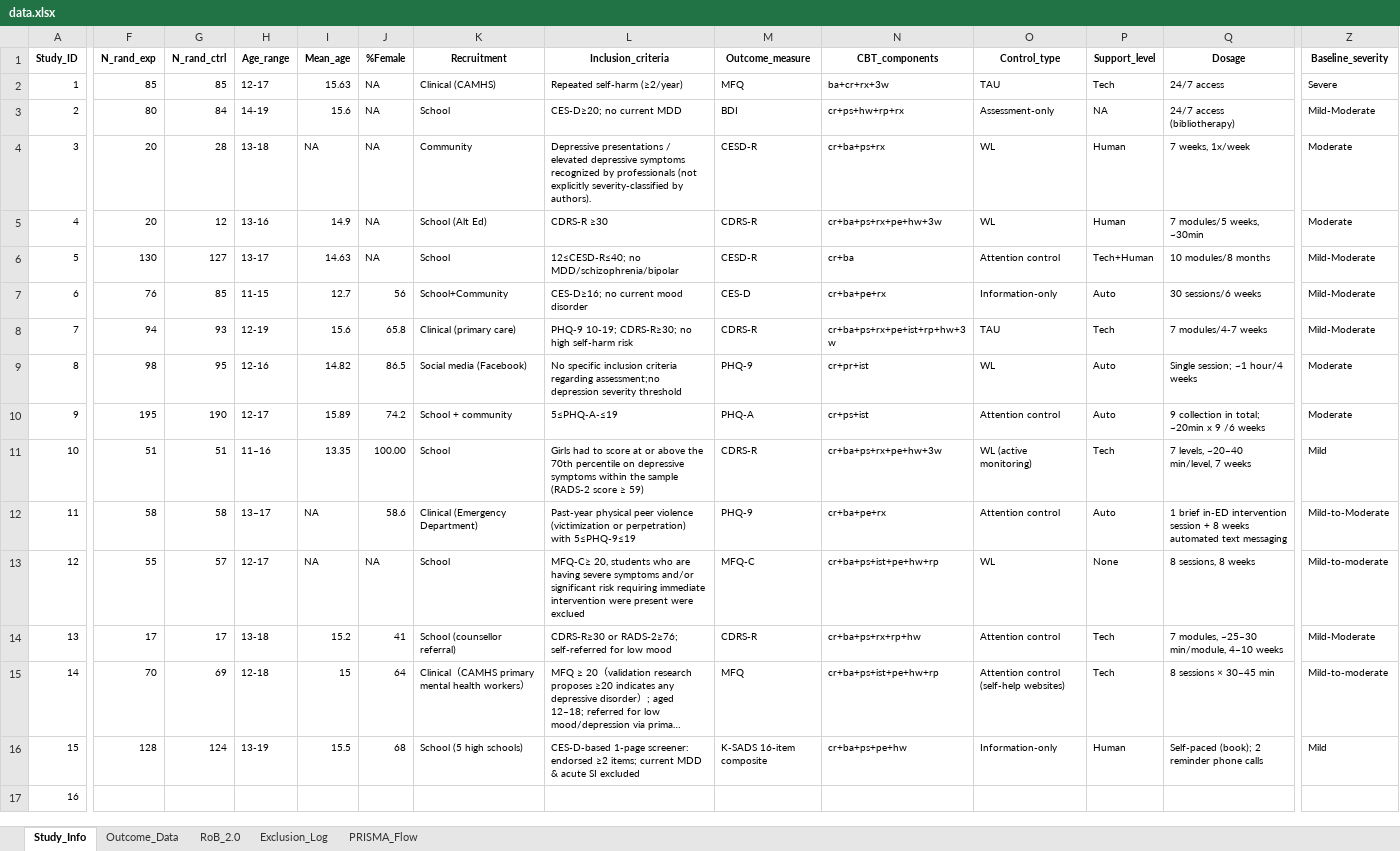
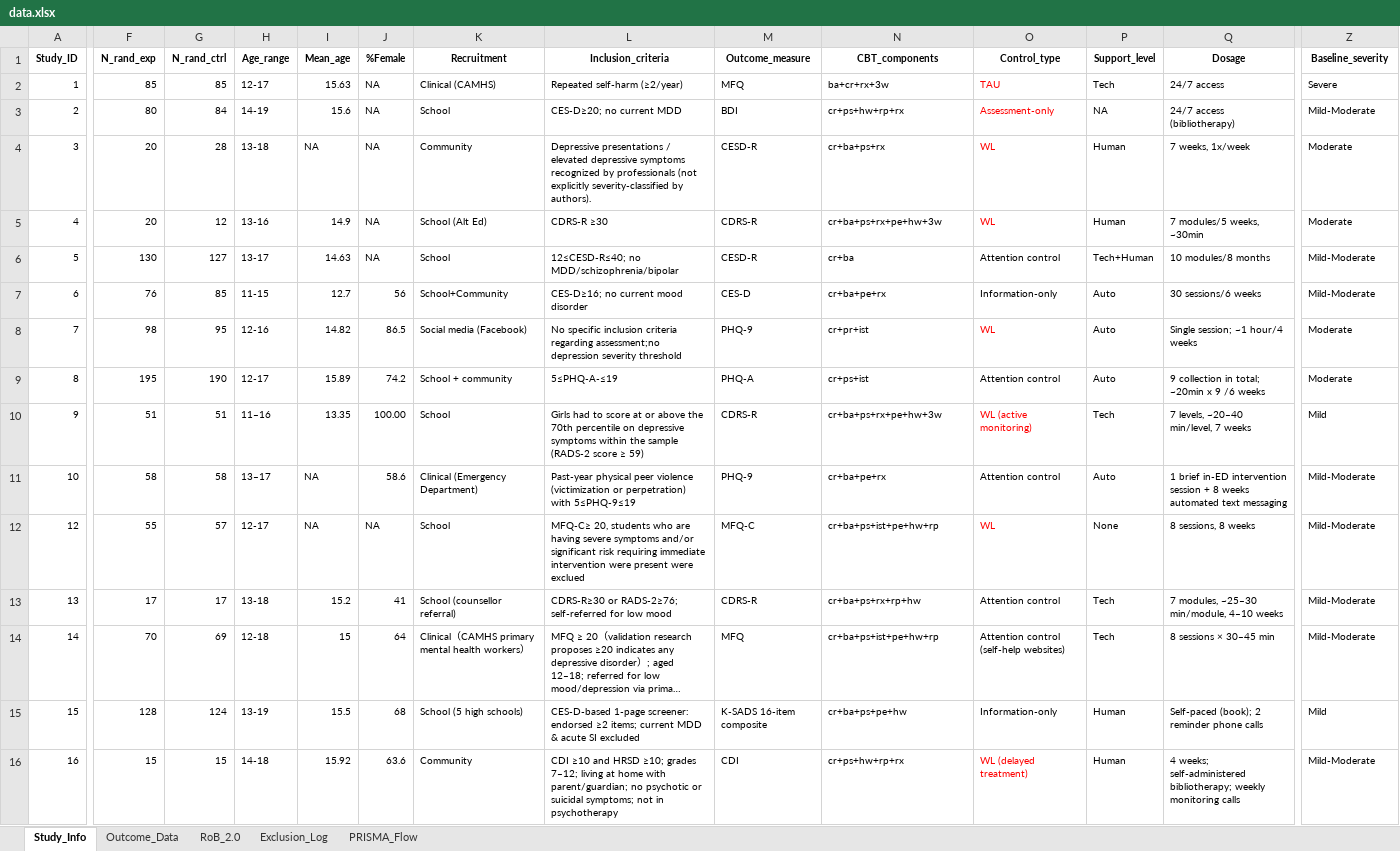
Before and after one commit to li33893/meta-analysis, an Excel workbook: data/data.xlsx, sheet Study_Info, drawn as a sheet; only a part is shown, gaps mark what is left out; long unchanged cells end in …; values as stored, in another font and other column widths than the file's, no borders; removed rows and columns are numbered as before the commit, all else as after; rows hold the shown columns only; the diff covers the shown part only; the diff names each change by its address in the sheet, - before the commit and + after, or states it on an @@ line.

```diff
--- a/data/data.xlsx (sheet Study_Info)
+++ b/data/data.xlsx (sheet Study_Info)
-O2:O5 text colour: black
+O2:O5 text colour: #FF0000
-row 8: 7 | 94 | 93 | 12-19 | 15.6 | 65.8 | Clinical (primary care) | PHQ-9 10-19; CDRS-R≥30; no high self-harm risk | CDRS-R | cr+ba+ps+rx+pe+ist+rp+hw+3w | TAU | Tech | 7 modules/4-7 weeks | Mild-Moderate
-A8 (Study_ID): 8
+A8 (Study_ID): 7
-O8 text colour: black
+O8 text colour: #FF0000
-A9 (Study_ID): 9
+A9 (Study_ID): 8
-A10 (Study_ID): 10
+A10 (Study_ID): 9
-O10 text colour: black
+O10 text colour: #FF0000
-A11 (Study_ID): 11
+A11 (Study_ID): 10
-Z11 (Baseline_severity): Mild-to-Moderate
+Z11 (Baseline_severity): Mild-Moderate
-O12 text colour: black
+O12 text colour: #FF0000
-Z12 (Baseline_severity): Mild-to-moderate
+Z12 (Baseline_severity): Mild-Moderate
-Z14 (Baseline_severity): Mild-to-moderate
+Z14 (Baseline_severity): Mild-Moderate
-F16 (N_rand_exp): (empty)
+F16 (N_rand_exp): 15
-G16 (N_rand_ctrl): (empty)
+G16 (N_rand_ctrl): 15
-H16 (Age_range): (empty)
+H16 (Age_range): 14-18
-I16 (Mean_age): (empty)
+I16 (Mean_age): 15.92
-J16 (%Female): (empty)
+J16 (%Female): 63.6
-K16 (Recruitment): (empty)
+K16 (Recruitment): Community
-L16 (Inclusion_criteria): (empty)
+L16 (Inclusion_criteria): CDI ≥10 and HRSD ≥10; grades 7–12; living at home with parent/guardian; no psychotic or suicidal symptoms; not in psychotherapy
-M16 (Outcome_measure): (empty)
+M16 (Outcome_measure): CDI
-N16 (CBT_components): (empty)
+N16 (CBT_components): cr+ps+hw+rp+rx
-O16 (Control_type): (empty)
+O16 (Control_type): WL (delayed treatment)
-P16 (Support_level): (empty)
+P16 (Support_level): Human
-Q16 (Dosage): (empty)
+Q16 (Dosage): 4 weeks; self-administered bibliotherapy; weekly monitoring calls
-Z16 (Baseline_severity): (empty)
+Z16 (Baseline_severity): Mild-Moderate
```
Also changed, not shown: 6 edited cells elsewhere in this sheet, sheet RoB_2.0, sheet Outcome_Data, sheet Exclusion_Log, sheet PRISMA_Flow, 10 other files.
